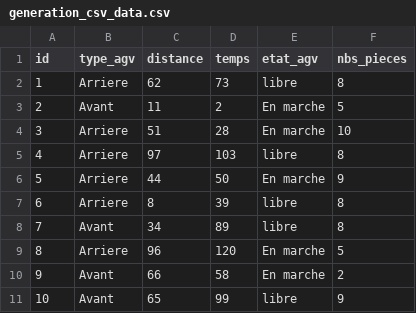
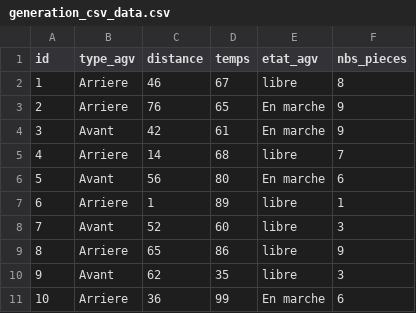
Before and after one commit to Labechamel/PAM_CODE, a CSV file: generate_csv/generation_csv_data.csv, drawn as a sheet.

```diff
--- a/generate_csv/generation_csv_data.csv
+++ b/generate_csv/generation_csv_data.csv
@@ -1,11 +1,11 @@
 id, type_agv, distance, temps, etat_agv, nbs_pieces
-1, Arriere, 62, 73, libre, 8
-2, Avant, 11, 2, En marche, 5
-3, Arriere, 51, 28, En marche, 10
-4, Arriere, 97, 103, libre, 8
-5, Arriere, 44, 50, En marche, 9
-6, Arriere, 8, 39, libre, 8
-7, Avant, 34, 89, libre, 8
-8, Arriere, 96, 120, En marche, 5
-9, Avant, 66, 58, En marche, 2
-10, Avant, 65, 99, libre, 9
+1, Arriere, 46, 67, libre, 8
+2, Arriere, 76, 65, En marche, 9
+3, Avant, 42, 61, En marche, 9
+4, Arriere, 14, 68, libre, 7
+5, Avant, 56, 80, En marche, 6
+6, Arriere, 1, 89, libre, 1
+7, Avant, 52, 60, libre, 3
+8, Arriere, 65, 86, libre, 9
+9, Avant, 62, 35, libre, 3
+10, Arriere, 36, 99, En marche, 6
```
Also changed, not shown: 7 other files.
